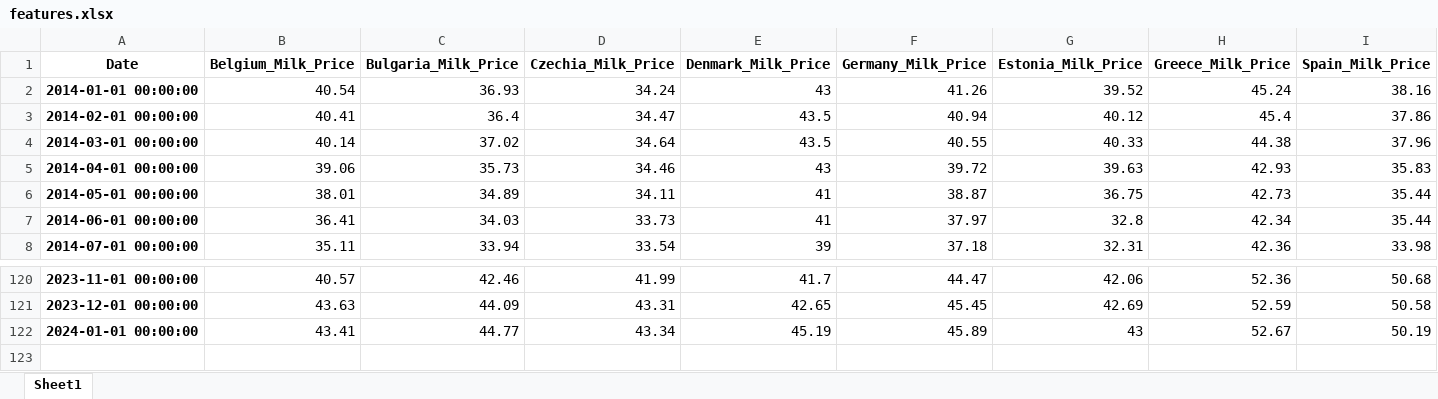
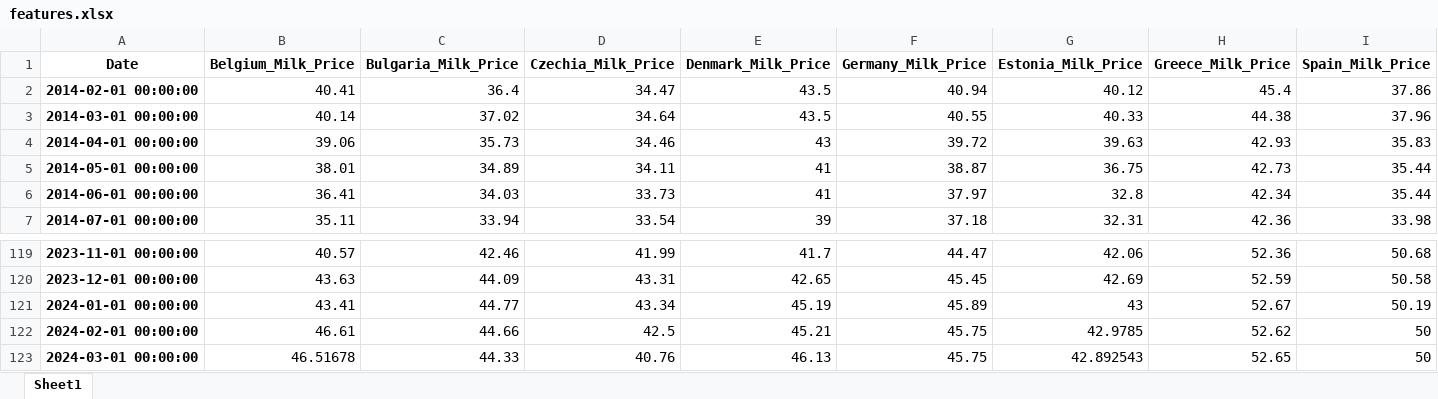
Before and after one commit to lilwenn/MTU_Project, an Excel workbook: spreadsheet/features.xlsx, sheet Sheet1, drawn as a sheet; only a part is shown, gaps mark what is left out; values as stored, in another font and other column widths than the file's, no borders; removed rows and columns are numbered as before the commit, all else as after; rows hold the shown columns only; the diff names each change by its address in the sheet, - before the commit and + after, or states it on an @@ line.

```diff
--- a/spreadsheet/features.xlsx (sheet Sheet1)
+++ b/spreadsheet/features.xlsx (sheet Sheet1)
-row 2: 2014-01-01 00:00:00 | 40.54 | 36.93 | 34.24 | 43 | 41.26 | 39.52 | 45.24 | 38.16
+row 122: 2024-02-01 00:00:00 | 46.61 | 44.66 | 42.5 | 45.21 | 45.75 | 42.9785 | 52.62 | 50
+row 123: 2024-03-01 00:00:00 | 46.51678 | 44.33 | 40.76 | 46.13 | 45.75 | 42.892543 | 52.65 | 50
```
Also changed, not shown: spreadsheet/Data.xlsx, spreadsheet/Model_Performance_Metrics.xlsx, 11 other files.
